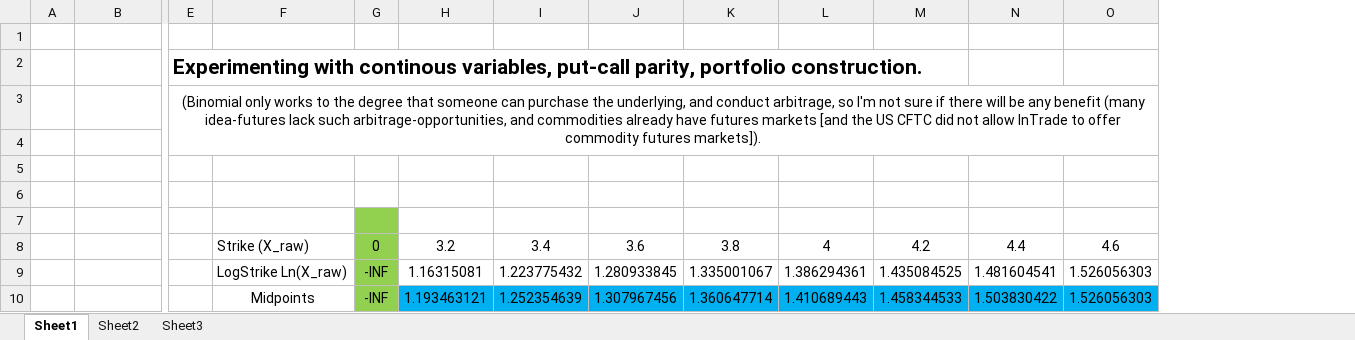
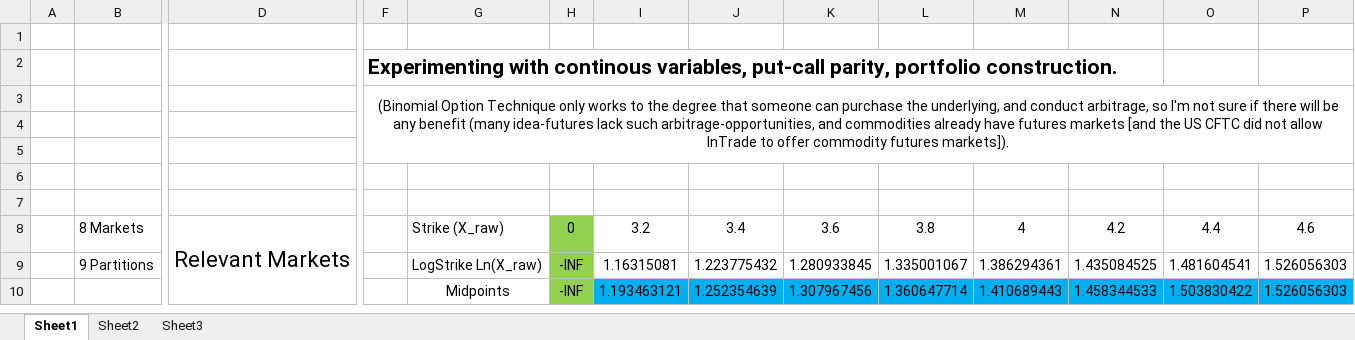
Before and after one commit to psztorc/Truthcoin, an Excel workbook: docs/Notes/ContinuousEstimation.xlsx, sheet Sheet1, drawn as a sheet; only a part is shown, gaps mark what is left out; values as stored, in another font and other column widths than the file's, no borders; charts and pictures not drawn; removed rows and columns are numbered as before the commit, all else as after; the diff covers the shown part only; the diff names each change by its address in the sheet, - before the commit and + after, or states it on an @@ line.

Commit message:
Readability Improvements to Continuous
Readability Improvements

Maybe it is possible to buy the CPI after all...

```diff
--- a/docs/Notes/ContinuousEstimation.xlsx (sheet Sheet1)
+++ b/docs/Notes/ContinuousEstimation.xlsx (sheet Sheet1)
+column D, row 8: Relevant Markets
-F3: (Binomial only works…
+F3: (Binomial Option Technique only works…
-E3:T4 merged
+F3:R5 merged
-H7 fill: #92D050
+H7 fill: none
-B8: (empty)
+B8: 8 Markets
-B9: (empty)
+B9: 9 Partitions
```
Also changed, not shown: 6 edited cells and merged cells elsewhere in this sheet, formulas that keep their value, charts or pictures.
